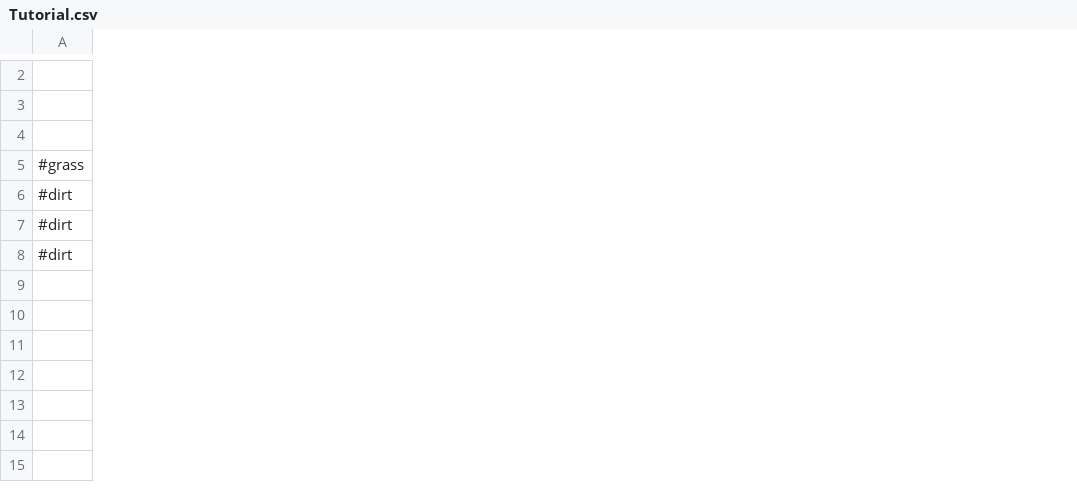
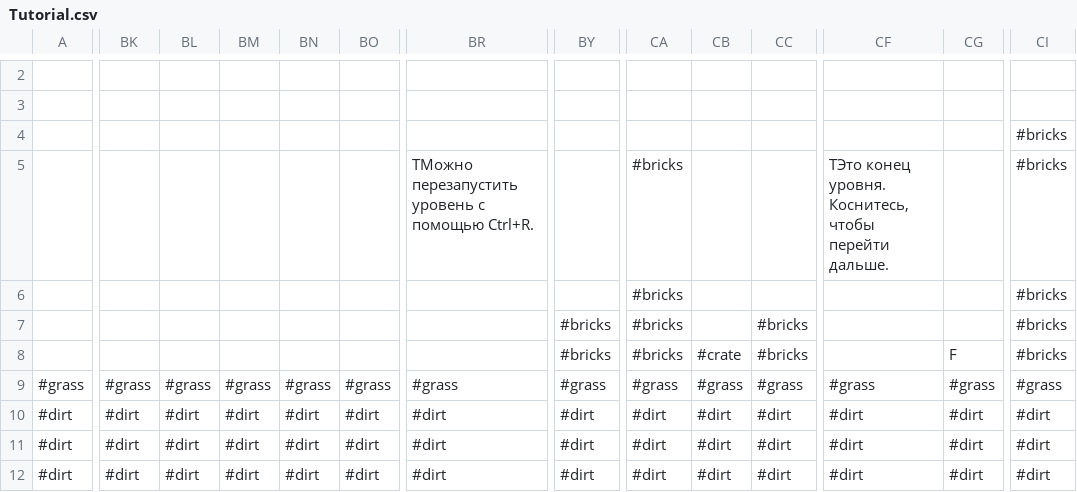
Before and after one commit to ddkhugaev/LastHero, a CSV file: LastHero/data/levels/Tutorial.csv, drawn as a sheet; only a part is shown, gaps mark what is left out; rows hold the shown columns only; the diff covers the shown part only; the diff names each change by its address in the sheet, - before the commit and + after, or states it on an @@ line.

Commit message:
Last Hero 1.1
Pust budet

```diff
--- a/LastHero/data/levels/Tutorial.csv
+++ b/LastHero/data/levels/Tutorial.csv
+column BK, rows 9-12: #grass | #dirt | #dirt | #dirt
+column BL, rows 9-12: #grass | #dirt | #dirt | #dirt
+column BM, rows 9-12: #grass | #dirt | #dirt | #dirt
+column BN, rows 9-12: #grass | #dirt | #dirt | #dirt
+column BO, rows 9-12: #grass | #dirt | #dirt | #dirt
+column BR, rows 9-12: #grass | #dirt | #dirt | #dirt
+column BY, rows 9-12: #grass | #dirt | #dirt | #dirt
+column CA, rows 9-12: #grass | #dirt | #dirt | #dirt
+column CB, rows 9-12: #grass | #dirt | #dirt | #dirt
+column CC, rows 9-12: #grass | #dirt | #dirt | #dirt
+column CF, rows 9-12: #grass | #dirt | #dirt | #dirt
+column CG, rows 9-12: #grass | #dirt | #dirt | #dirt
+column CI, row 4: #bricks; rows 9-12: #grass | #dirt | #dirt | #dirt
-row 2: (empty)
+row 2: (empty)
-row 3: (empty)
+row 3: (empty)
+row 5:  |  |  |  |  |  | TМожно перезапустить уровень с помощью Ctrl+R. |  | #bricks |  |  | TЭто конец уровня. Коснитесь, чтобы перейти дальше. |  | #bricks
+row 6:  |  |  |  |  |  |  |  | #bricks |  |  |  |  | #bricks
+row 7:  |  |  |  |  |  |  | #bricks | #bricks |  | #bricks |  |  | #bricks
+row 8:  |  |  |  |  |  |  | #bricks | #bricks | #crate | #bricks |  | F | #bricks
```
Also changed, not shown: 1 added row, 1 removed row, 17 added columns and 14 edited cells elsewhere in this file, 12 other files.
